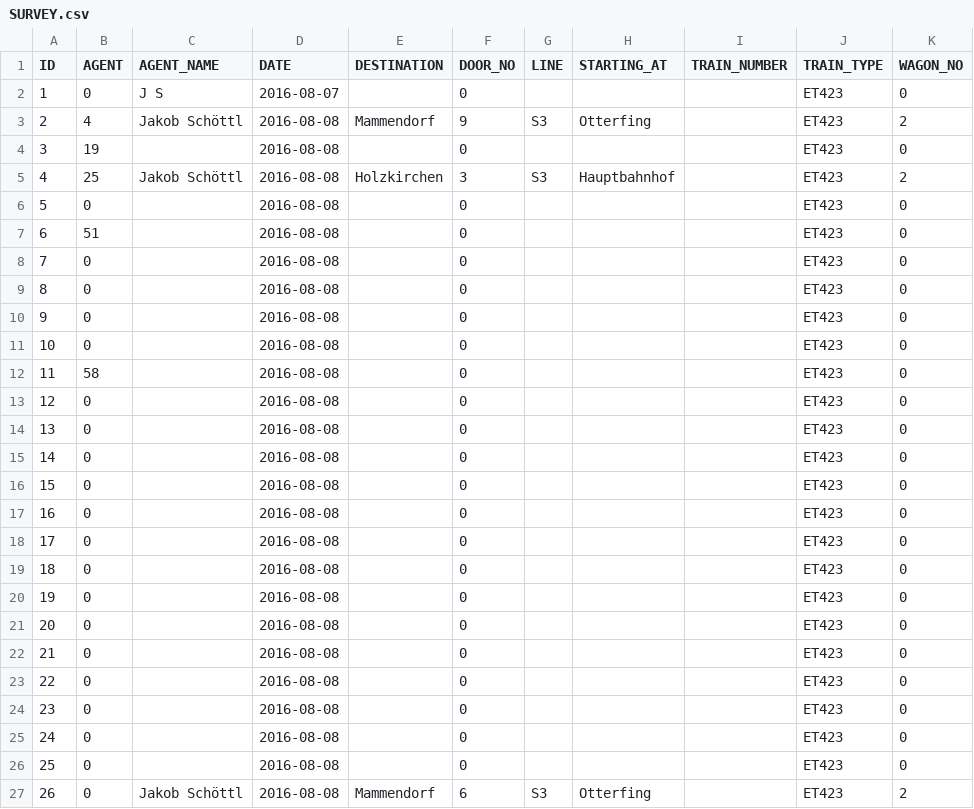
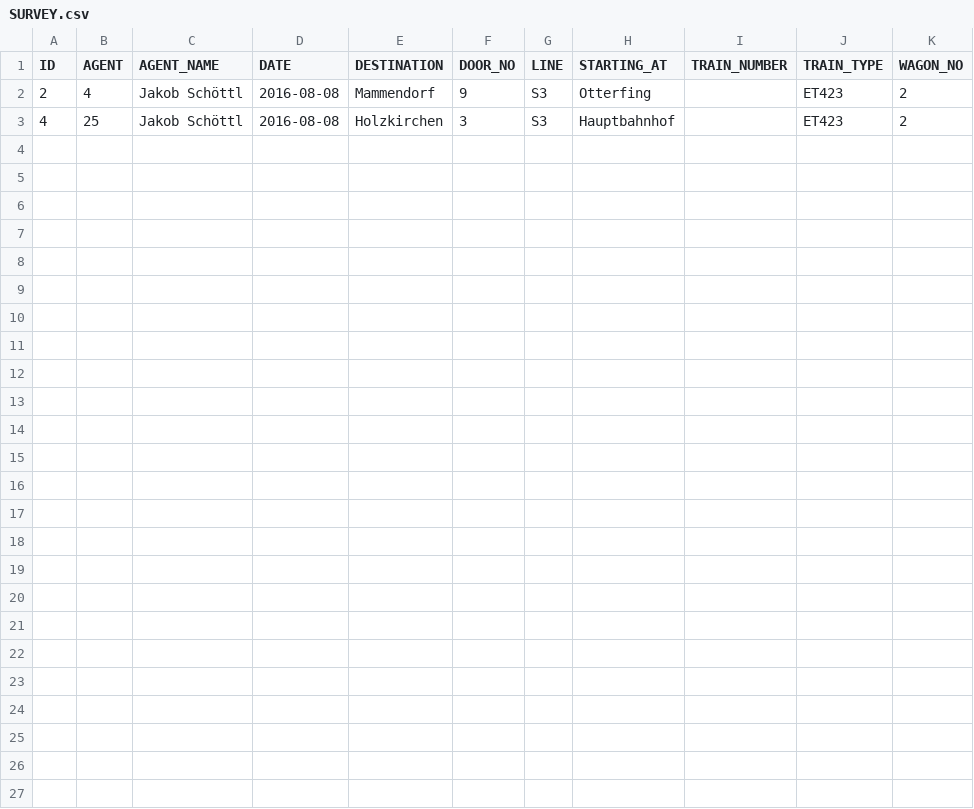
Before and after one commit to schoettl/seating-data, a CSV file: data/SURVEY.csv, drawn as a sheet.

```diff
--- a/data/SURVEY.csv
+++ b/data/SURVEY.csv
@@ -1,27 +1,3 @@
 "ID","AGENT","AGENT_NAME","DATE","DESTINATION","DOOR_NO","LINE","STARTING_AT","TRAIN_NUMBER","TRAIN_TYPE","WAGON_NO"
-"1","0","J S","2016-08-07","","0","","","","ET423","0"
 "2","4","Jakob Schöttl","2016-08-08","Mammendorf","9","S3","Otterfing","","ET423","2"
-"3","19","","2016-08-08","","0","","","","ET423","0"
 "4","25","Jakob Schöttl","2016-08-08","Holzkirchen","3","S3","Hauptbahnhof","","ET423","2"
-"5","0","","2016-08-08","","0","","","","ET423","0"
-"6","51","","2016-08-08","","0","","","","ET423","0"
-"7","0","","2016-08-08","","0","","","","ET423","0"
-"8","0","","2016-08-08","","0","","","","ET423","0"
-"9","0","","2016-08-08","","0","","","","ET423","0"
-"10","0","","2016-08-08","","0","","","","ET423","0"
-"11","58","","2016-08-08","","0","","","","ET423","0"
-"12","0","","2016-08-08","","0","","","","ET423","0"
-"13","0","","2016-08-08","","0","","","","ET423","0"
-"14","0","","2016-08-08","","0","","","","ET423","0"
-"15","0","","2016-08-08","","0","","","","ET423","0"
-"16","0","","2016-08-08","","0","","","","ET423","0"
-"17","0","","2016-08-08","","0","","","","ET423","0"
-"18","0","","2016-08-08","","0","","","","ET423","0"
-"19","0","","2016-08-08","","0","","","","ET423","0"
-"20","0","","2016-08-08","","0","","","","ET423","0"
-"21","0","","2016-08-08","","0","","","","ET423","0"
-"22","0","","2016-08-08","","0","","","","ET423","0"
-"23","0","","2016-08-08","","0","","","","ET423","0"
-"24","0","","2016-08-08","","0","","","","ET423","0"
-"25","0","","2016-08-08","","0","","","","ET423","0"
-"26","0","Jakob Schöttl","2016-08-08","Mammendorf","6","S3","Otterfing","","ET423","2"
```
Also changed, not shown: data/LOG_EVENT.csv, data/PERSON.csv.
